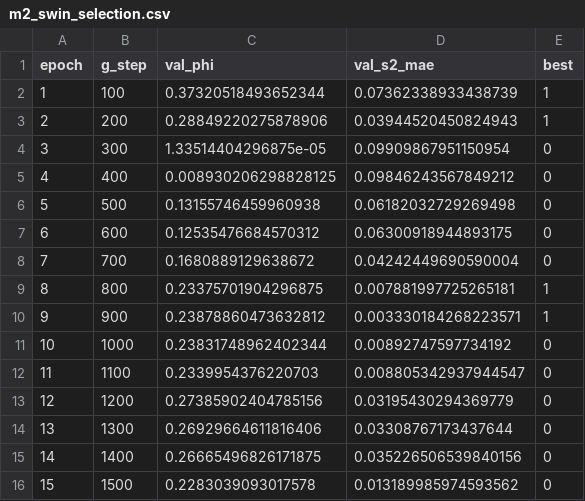
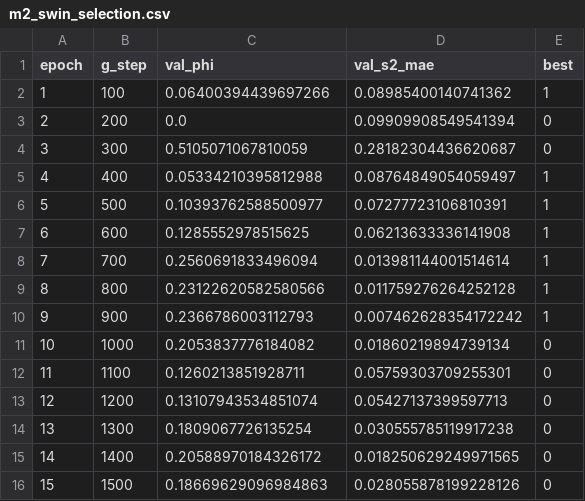
Before and after one commit to bdesia/Computer-Vision-III, a CSV file: reports/runs/m2_swin_selection.csv, drawn as a sheet; only a part is shown; the diff covers the shown part only.

```diff
--- a/reports/runs/m2_swin_selection.csv
+++ b/reports/runs/m2_swin_selection.csv
@@ -1,16 +1,16 @@
 epoch,g_step,val_phi,val_s2_mae,best
-1,100,0.37320518493652344,0.07362338933438739,1
-2,200,0.28849220275878906,0.03944520450824943,1
-3,300,1.33514404296875e-05,0.09909867951150954,0
-4,400,0.008930206298828125,0.09846243567849212,0
-5,500,0.13155746459960938,0.06182032729269498,0
-6,600,0.12535476684570312,0.06300918944893175,0
-7,700,0.1680889129638672,0.04242449690590004,0
-8,800,0.23375701904296875,0.007881997725265181,1
-9,900,0.23878860473632812,0.003330184268223571,1
-10,1000,0.23831748962402344,0.00892747597734192,0
-11,1100,0.2339954376220703,0.008805342937944547,0
-12,1200,0.27385902404785156,0.03195430294369779,0
-13,1300,0.26929664611816406,0.03308767173437644,0
-14,1400,0.26665496826171875,0.035226506539840156,0
-15,1500,0.2283039093017578,0.013189985974593562,0
+1,100,0.06400394439697266,0.08985400140741362,1
+2,200,0.0,0.09909908549541394,0
+3,300,0.5105071067810059,0.28182304436620687,0
+4,400,0.05334210395812988,0.08764849054059497,1
+5,500,0.10393762588500977,0.07277723106810391,1
+6,600,0.1285552978515625,0.06213633336141908,1
+7,700,0.2560691833496094,0.013981144001514614,1
+8,800,0.23122620582580566,0.011759276264252128,1
+9,900,0.2366786003112793,0.007462628354172242,1
+10,1000,0.2053837776184082,0.01860219894739134,0
+11,1100,0.1260213851928711,0.05759303709255301,0
+12,1200,0.13107943534851074,0.05427137399597713,0
+13,1300,0.1809067726135254,0.030555785119917238,0
+14,1400,0.20588970184326172,0.018250629249971565,0
+15,1500,0.18669629096984863,0.028055878199228126,0
```
Also changed, not shown: 76 edited cells elsewhere in this file, reports/runs/m1_cnn_selection.csv, reports/runs/m1_extended_selection.csv, 16 other files.
